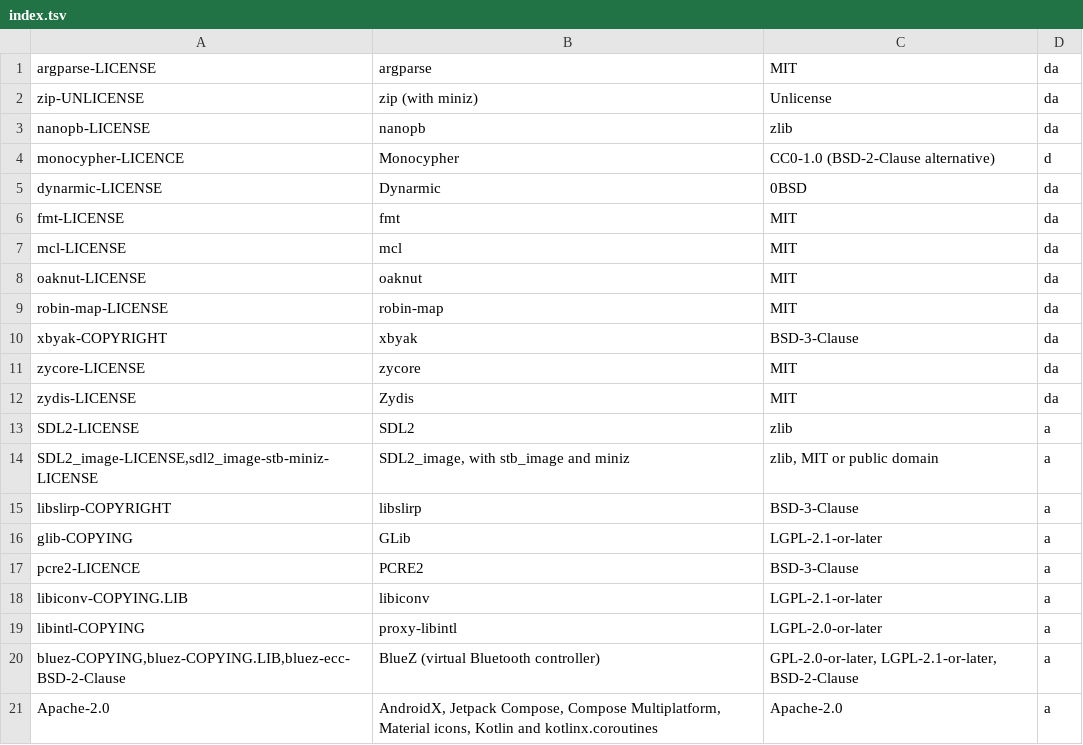
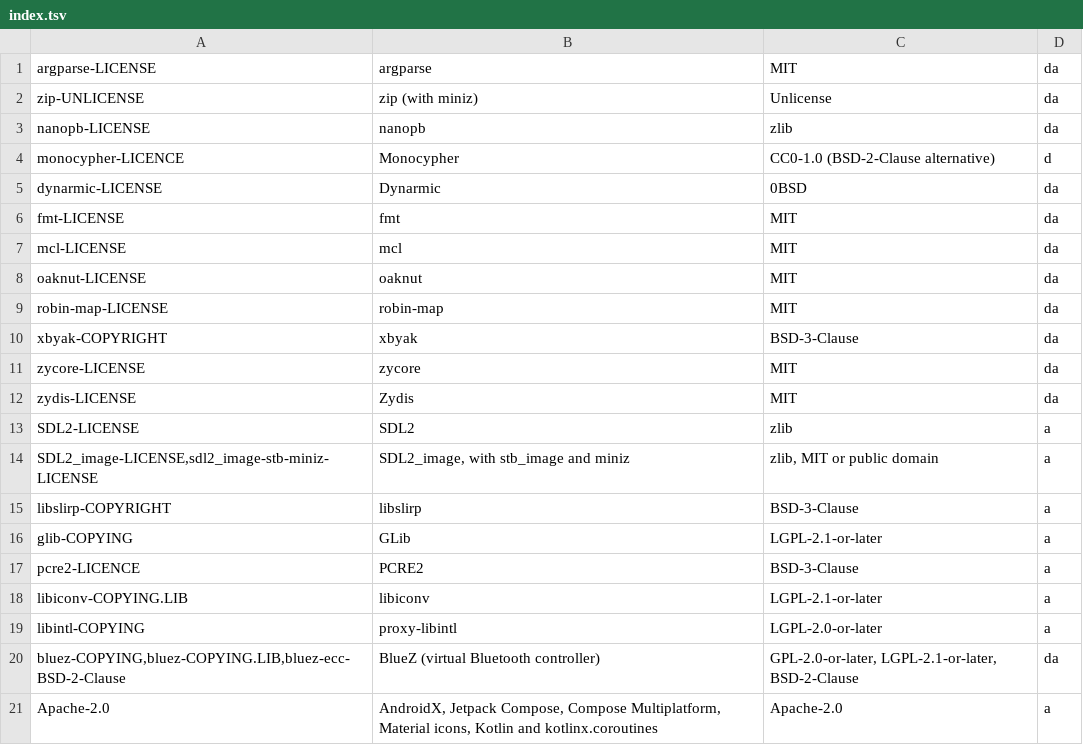
Before and after one commit to roge-rm/frond, a TSV file: licences/index.tsv, drawn as a sheet.

```diff
--- a/licences/index.tsv
+++ b/licences/index.tsv
@@ -19,3 +19,3 @@ libiconv-COPYING.LIB	libiconv	LGPL-2.1-or-later	a
 libintl-COPYING	proxy-libintl	LGPL-2.0-or-later	a
-bluez-COPYING,bluez-COPYING.LIB,bluez-ecc-BSD-2-Clause	BlueZ (virtual Bluetooth controller)	GPL-2.0-or-later, LGPL-2.1-or-later, BSD-2-Clause	a
+bluez-COPYING,bluez-COPYING.LIB,bluez-ecc-BSD-2-Clause	BlueZ (virtual Bluetooth controller)	GPL-2.0-or-later, LGPL-2.1-or-later, BSD-2-Clause	da
 Apache-2.0	AndroidX, Jetpack Compose, Compose Multiplatform, Material icons, Kotlin and kotlinx.coroutines	Apache-2.0	a
```
Also changed, not shown: 7 other files.
